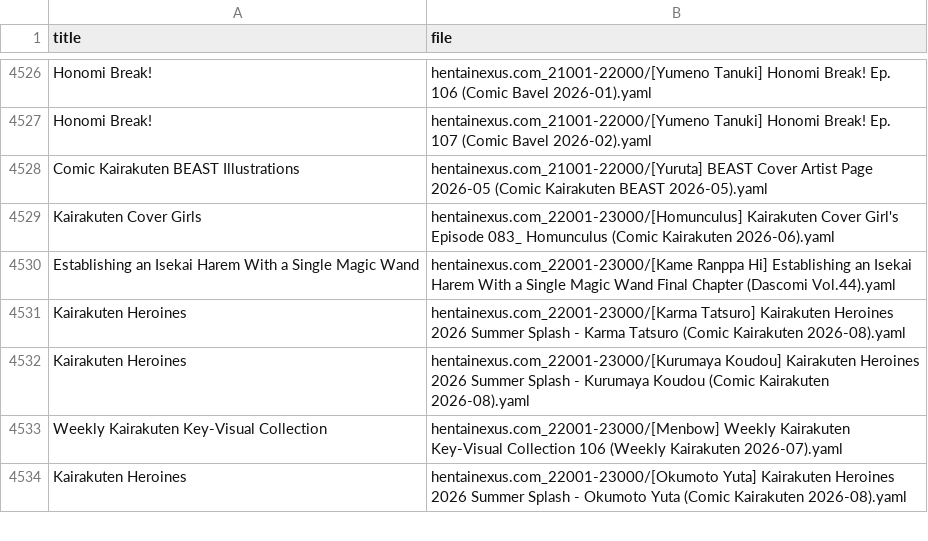
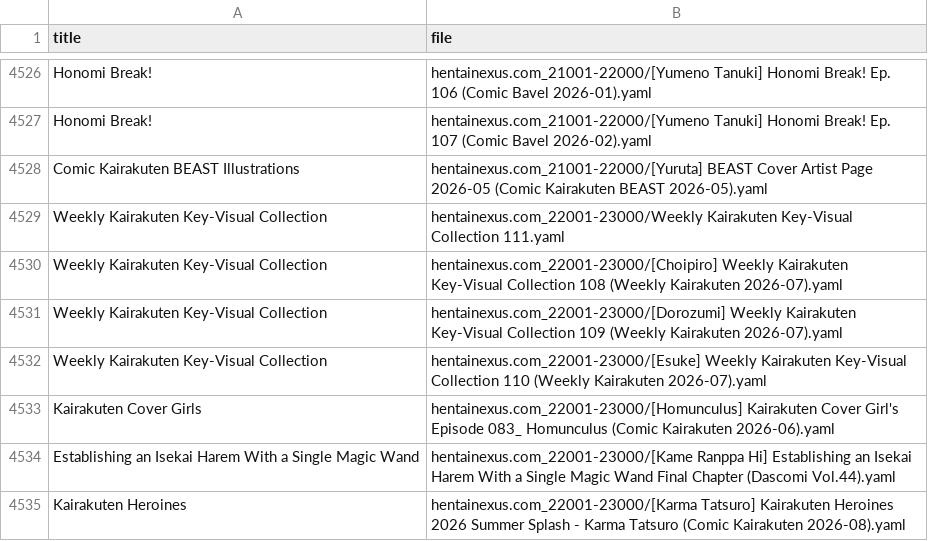
Before and after one commit to ccdc06/metadata, a CSV file: indexes/series.csv, drawn as a sheet; only a part is shown, gaps mark what is left out; the shorter side is filled out with more unchanged rows; the diff names each change by its address in the sheet, - before the commit and + after, or states it on an @@ line.

```diff
--- a/indexes/series.csv
+++ b/indexes/series.csv
+row 4529: Weekly Kairakuten Key-Visual Collection | hentainexus.com_22001-23000/Weekly Kairakuten Key-Visual Collection 111.yaml
+row 4530: Weekly Kairakuten Key-Visual Collection | hentainexus.com_22001-23000/[Choipiro] Weekly Kairakuten Key-Visual Collection 108 (Weekly Kairakuten 2026-07).yaml
+row 4531: Weekly Kairakuten Key-Visual Collection | hentainexus.com_22001-23000/[Dorozumi] Weekly Kairakuten Key-Visual Collection 109 (Weekly Kairakuten 2026-07).yaml
+row 4532: Weekly Kairakuten Key-Visual Collection | hentainexus.com_22001-23000/[Esuke] Weekly Kairakuten Key-Visual Collection 110 (Weekly Kairakuten 2026-07).yaml
```
Also changed, not shown: indexes/errors.csv, indexes/tags.csv, 32 other files.
